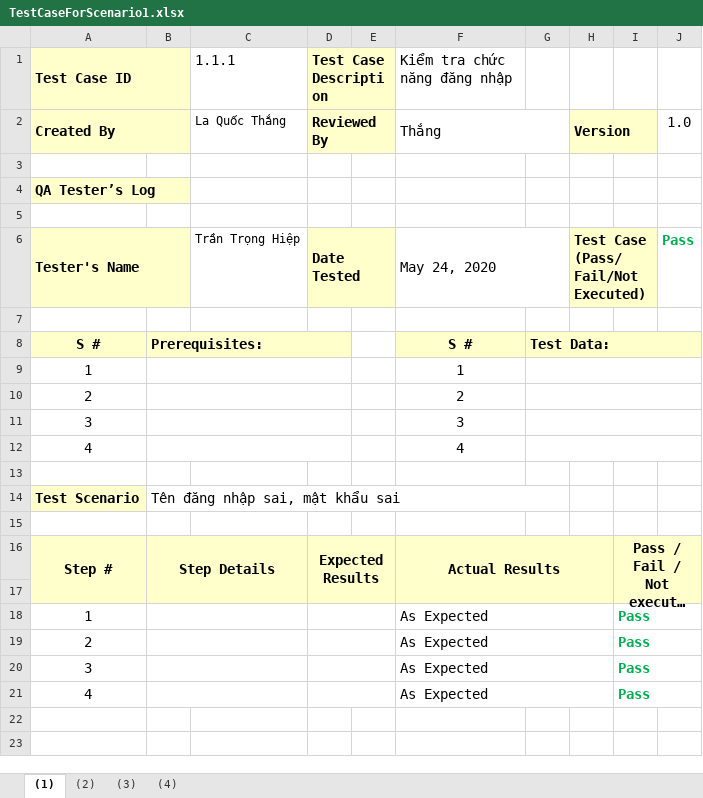
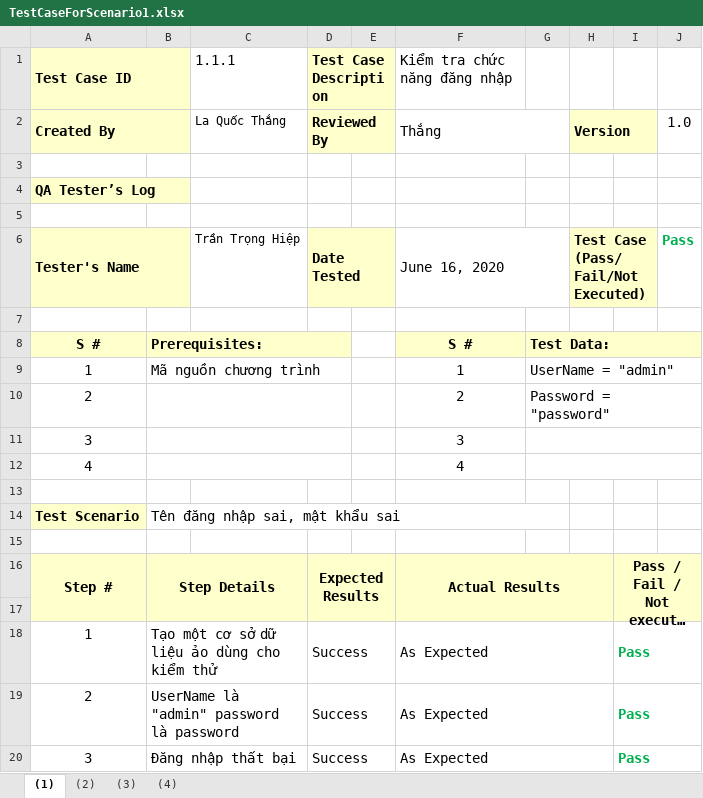
Before and after one commit to quocthang0507/KiemThuPhanMem, an Excel workbook: Nhóm/TestCaseForScenario1.xlsx, sheet (1), drawn as a sheet; long unchanged cells end in …; values as stored, in another font and other column widths than the file's, no borders; the diff names each change by its address in the sheet, - before the commit and + after, or states it on an @@ line.

```diff
--- a/Nhóm/TestCaseForScenario1.xlsx (sheet (1))
+++ b/Nhóm/TestCaseForScenario1.xlsx (sheet (1))
-F6 (Kiểm tra chức năng đăng nhập): May 24, 2020
+F6 (Kiểm tra chức năng đăng nhập): June 16, 2020
-B9: (empty)
+B9: Mã nguồn chương trình
-G9: (empty)
+G9: UserName = "admin"
-G10: (empty)
+G10: Password = "password"
-B18: (empty)
+B18: Tạo một cơ sở dữ liệu ảo dùng cho kiểm thử
-D18:D20 (Test Case Description): (empty)
+D18:D20 (Test Case Description): Success
-B19: (empty)
+B19: UserName là "admin" password là password
-B20: (empty)
+B20: Đăng nhập thất bại
-row 21: 4 |  |  |  |  | As Expected |  |  | Pass
```
Also changed, not shown: sheet (2), sheet (4), sheet (3), Nhóm/TestCaseForScenario2.xlsx, Nhóm/TestCaseForScenario3.xlsx, 3 other files.
